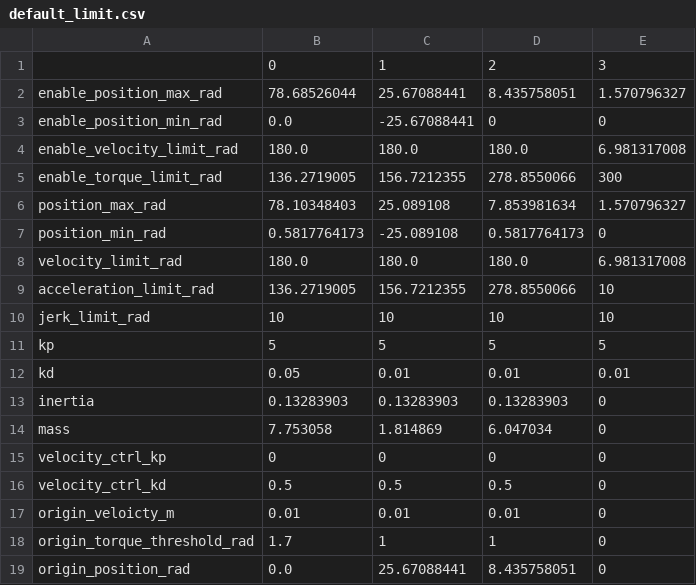
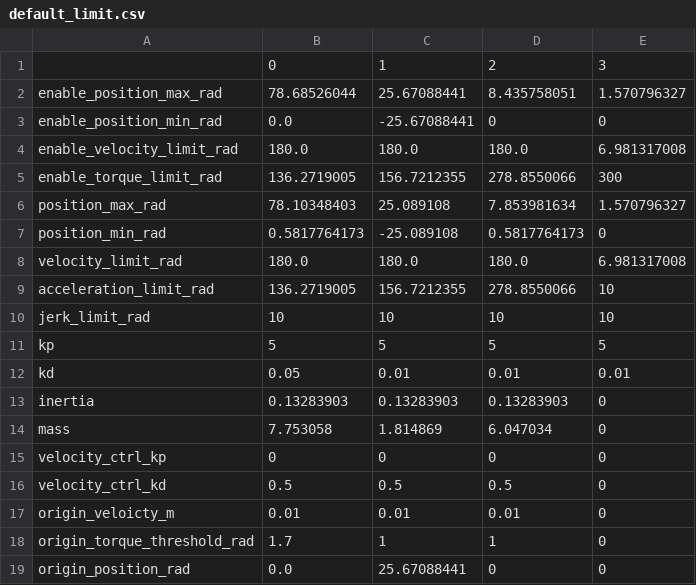
Before and after one commit to catchrobo2022/catchrobo_robot, a CSV file: catchrobo_driver/config/default_limit.csv, drawn as a sheet.

Commit message:
revert motor_driver_sim

```diff
--- a/catchrobo_driver/config/default_limit.csv
+++ b/catchrobo_driver/config/default_limit.csv
@@ -18,2 +18,2 @@ origin_veloicty_m,0.01,0.01,0.01,0
 origin_torque_threshold_rad,1.7,1,1,0
-origin_position_rad,0.0,25.67088441,8.435758051,0
+origin_position_rad,0.0,25.67088441,0,0
```
Also changed, not shown: 2 other files.
